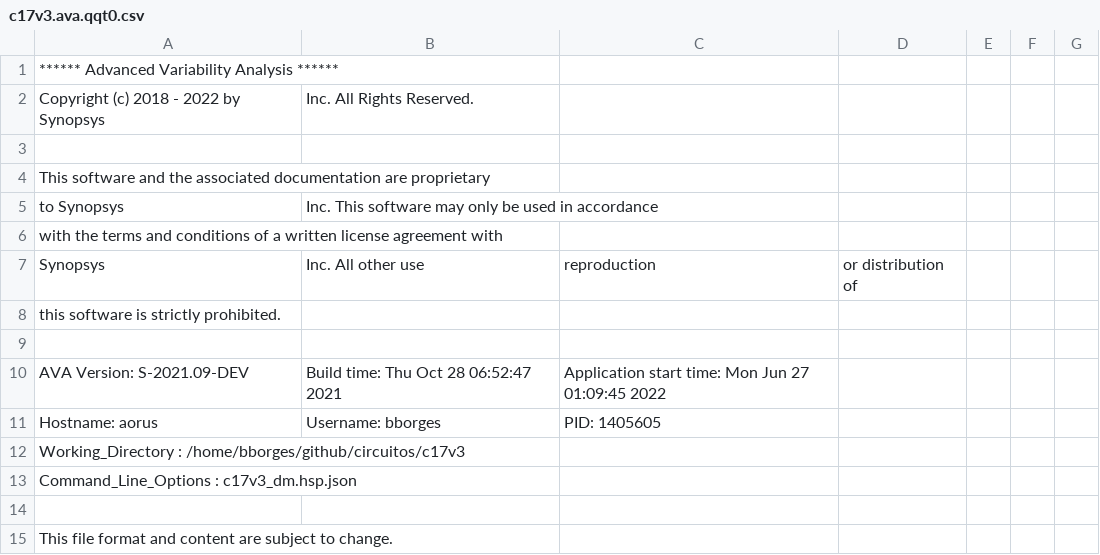
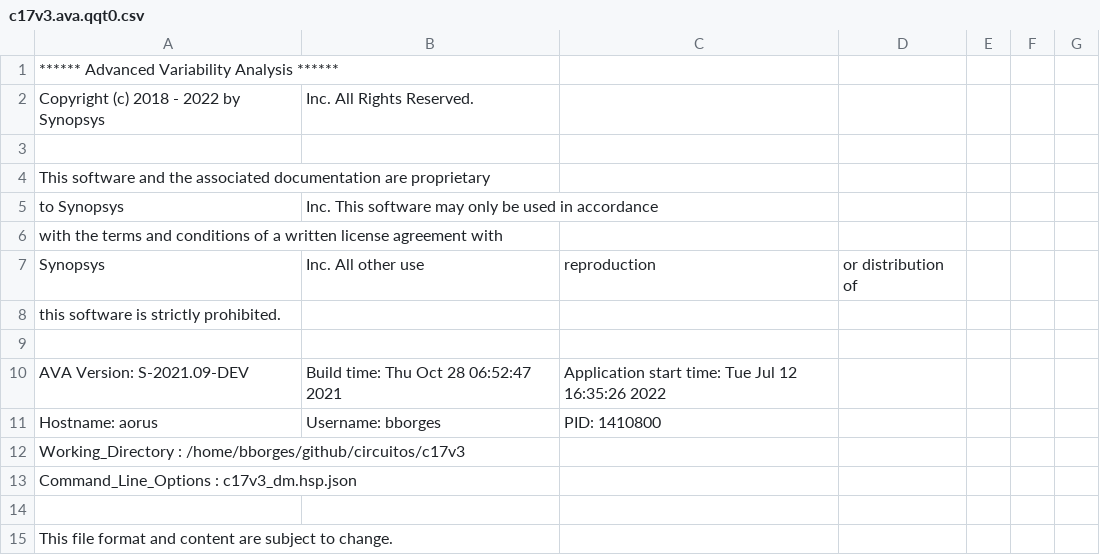
Before and after one commit to bnmfw/Quasar, a CSV file: circuitos/c17v3/c17v3.ava.qqt0.csv, drawn as a sheet; only a part is shown.

```diff
--- a/circuitos/c17v3/c17v3.ava.qqt0.csv
+++ b/circuitos/c17v3/c17v3.ava.qqt0.csv
@@ -9,4 +9,4 @@ this software is strictly prohibited.
 
-AVA Version: S-2021.09-DEV, Build time: Thu Oct 28 06:52:47 2021, Application start time: Mon Jun 27 01:09:45 2022
-Hostname: aorus, Username: bborges, PID: 1405605
+AVA Version: S-2021.09-DEV, Build time: Thu Oct 28 06:52:47 2021, Application start time: Tue Jul 12 16:35:26 2022
+Hostname: aorus, Username: bborges, PID: 1410800
 Working_Directory : /home/bborges/github/circuitos/c17v3
```
Also changed, not shown: 23 other files.
